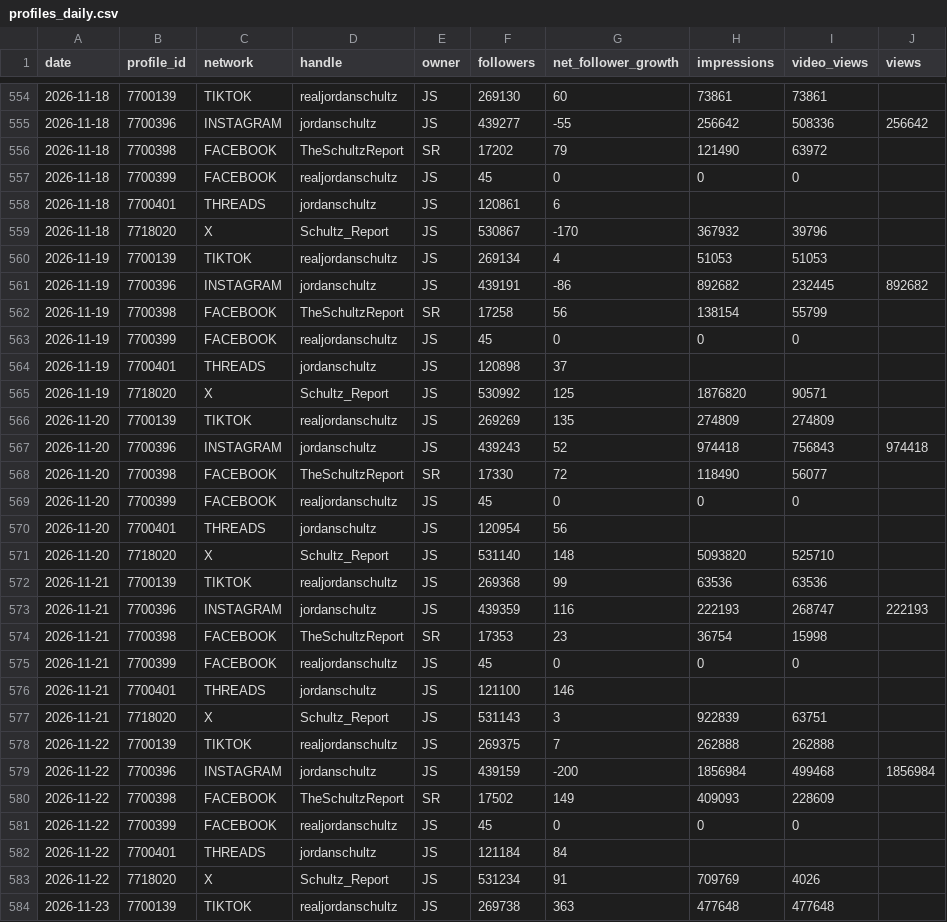
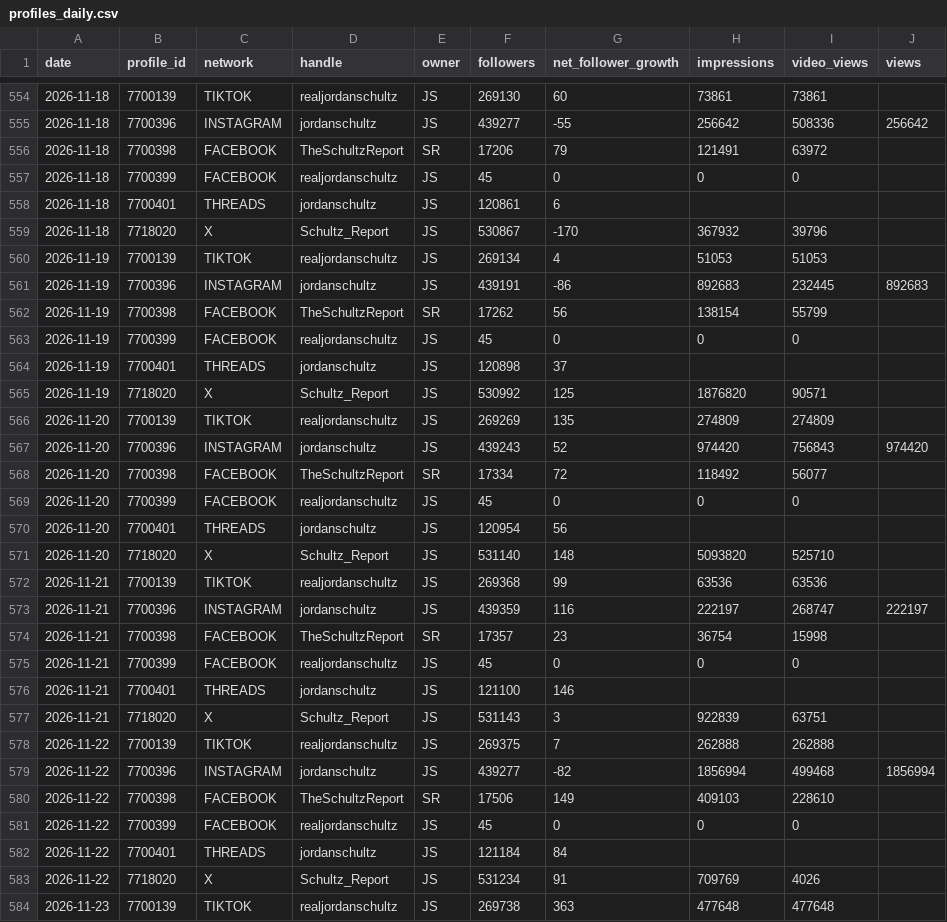
Before and after one commit to raindelaymedia/The-Schultz-Report, a CSV file: schultz_report/data_sr/from_rdm/sprout/profiles_daily.csv, drawn as a sheet; only a part is shown, gaps mark what is left out; the diff covers the shown part only.

```diff
--- a/schultz_report/data_sr/from_rdm/sprout/profiles_daily.csv
+++ b/schultz_report/data_sr/from_rdm/sprout/profiles_daily.csv
@@ -555,3 +555,3 @@ date,profile_id,network,handle,owner,followers,net_follower_growth,impressions,v
 2026-11-18,7700396,INSTAGRAM,jordanschultz,JS,439277,-55,256642,508336,256642
-2026-11-18,7700398,FACEBOOK,TheSchultzReport,SR,17202,79,121490,63972,
+2026-11-18,7700398,FACEBOOK,TheSchultzReport,SR,17206,79,121491,63972,
 2026-11-18,7700399,FACEBOOK,realjordanschultz,JS,45,0,0,0,
@@ -560,4 +560,4 @@ date,profile_id,network,handle,owner,followers,net_follower_growth,impressions,v
 2026-11-19,7700139,TIKTOK,realjordanschultz,JS,269134,4,51053,51053,
-2026-11-19,7700396,INSTAGRAM,jordanschultz,JS,439191,-86,892682,232445,892682
-2026-11-19,7700398,FACEBOOK,TheSchultzReport,SR,17258,56,138154,55799,
+2026-11-19,7700396,INSTAGRAM,jordanschultz,JS,439191,-86,892683,232445,892683
+2026-11-19,7700398,FACEBOOK,TheSchultzReport,SR,17262,56,138154,55799,
 2026-11-19,7700399,FACEBOOK,realjordanschultz,JS,45,0,0,0,
@@ -566,4 +566,4 @@ date,profile_id,network,handle,owner,followers,net_follower_growth,impressions,v
 2026-11-20,7700139,TIKTOK,realjordanschultz,JS,269269,135,274809,274809,
-2026-11-20,7700396,INSTAGRAM,jordanschultz,JS,439243,52,974418,756843,974418
-2026-11-20,7700398,FACEBOOK,TheSchultzReport,SR,17330,72,118490,56077,
+2026-11-20,7700396,INSTAGRAM,jordanschultz,JS,439243,52,974420,756843,974420
+2026-11-20,7700398,FACEBOOK,TheSchultzReport,SR,17334,72,118492,56077,
 2026-11-20,7700399,FACEBOOK,realjordanschultz,JS,45,0,0,0,
@@ -572,4 +572,4 @@ date,profile_id,network,handle,owner,followers,net_follower_growth,impressions,v
 2026-11-21,7700139,TIKTOK,realjordanschultz,JS,269368,99,63536,63536,
-2026-11-21,7700396,INSTAGRAM,jordanschultz,JS,439359,116,222193,268747,222193
-2026-11-21,7700398,FACEBOOK,TheSchultzReport,SR,17353,23,36754,15998,
+2026-11-21,7700396,INSTAGRAM,jordanschultz,JS,439359,116,222197,268747,222197
+2026-11-21,7700398,FACEBOOK,TheSchultzReport,SR,17357,23,36754,15998,
 2026-11-21,7700399,FACEBOOK,realjordanschultz,JS,45,0,0,0,
@@ -578,4 +578,4 @@ date,profile_id,network,handle,owner,followers,net_follower_growth,impressions,v
 2026-11-22,7700139,TIKTOK,realjordanschultz,JS,269375,7,262888,262888,
-2026-11-22,7700396,INSTAGRAM,jordanschultz,JS,439159,-200,1856984,499468,1856984
-2026-11-22,7700398,FACEBOOK,TheSchultzReport,SR,17502,149,409093,228609,
+2026-11-22,7700396,INSTAGRAM,jordanschultz,JS,439277,-82,1856994,499468,1856994
+2026-11-22,7700398,FACEBOOK,TheSchultzReport,SR,17506,149,409103,228610,
 2026-11-22,7700399,FACEBOOK,realjordanschultz,JS,45,0,0,0,
```
Also changed, not shown: 6 added rows and 100 edited cells elsewhere in this file, schultz_report/data_sr/from_rdm/socials_sr.csv, schultz_report/data_sr/from_rdm/tiktok/account_daily.csv, 7 other files.
